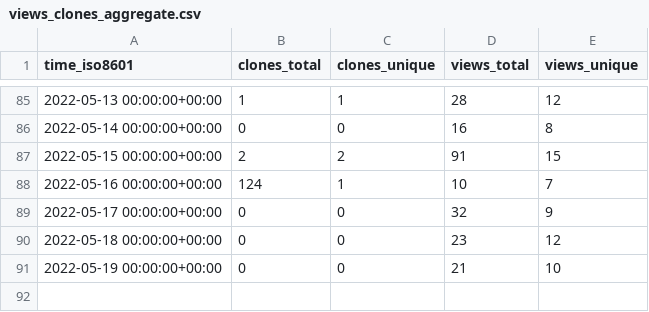
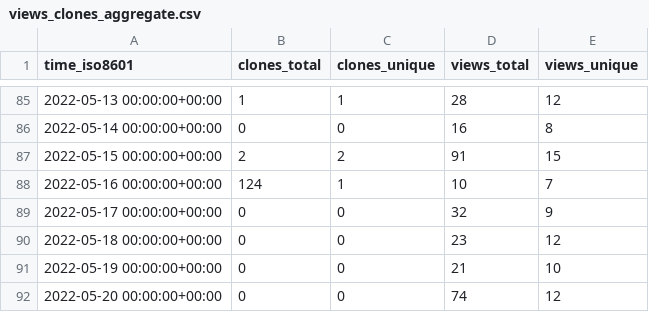
Before and after one commit to Declipsonator/Tweaks-Stats, a CSV file: Declipsonator/Meteor-Tweaks/ghrs-data/views_clones_aggregate.csv, drawn as a sheet; only a part is shown, gaps mark what is left out; the diff names each change by its address in the sheet, - before the commit and + after, or states it on an @@ line.

```diff
--- a/Declipsonator/Meteor-Tweaks/ghrs-data/views_clones_aggregate.csv
+++ b/Declipsonator/Meteor-Tweaks/ghrs-data/views_clones_aggregate.csv
+row 92: 2022-05-20 00:00:00+00:00 | 0 | 0 | 74 | 12
```
Also changed, not shown: 1 other file.
